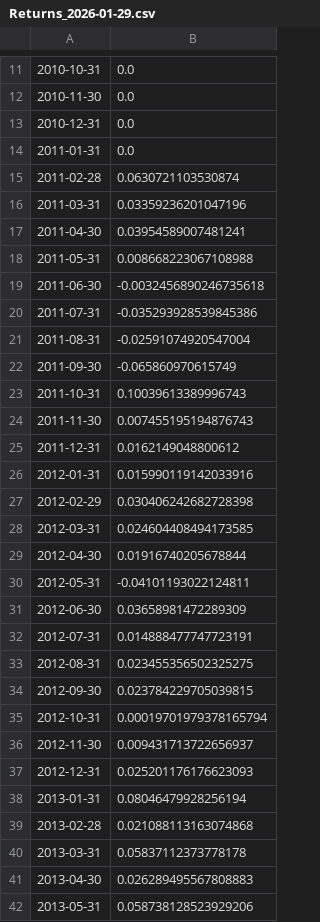
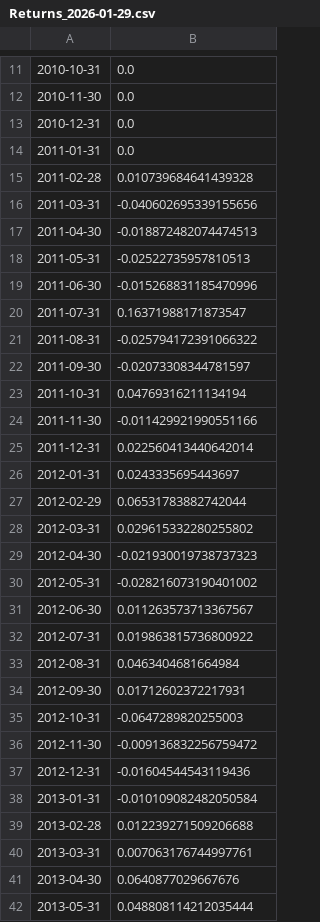
Before and after one commit to Rhartis12/TITAN-Auto_Pilot, a CSV file: results/2026-01/Returns_2026-01-29.csv, drawn as a sheet; only a part is shown, gaps mark what is left out; the diff covers the shown part only; the diff names each change by its address in the sheet, - before the commit and + after, or states it on an @@ line.

```diff
--- a/results/2026-01/Returns_2026-01-29.csv
+++ b/results/2026-01/Returns_2026-01-29.csv
-B15: 0.0630721103530874
+B15: 0.010739684641439328
-B16: 0.03359236201047196
+B16: -0.040602695339155656
-B17: 0.03954589007481241
+B17: -0.018872482074474513
-B18: 0.008668223067108988
+B18: -0.02522735957810513
-B19: -0.0032456890246735618
+B19: -0.015268831185470996
-B20: -0.035293928539845386
+B20: 0.16371988171873547
-B21: -0.02591074920547004
+B21: -0.025794172391066322
-B22: -0.065860970615749
+B22: -0.02073308344781597
-B23: 0.10039613389996743
+B23: 0.04769316211134194
-B24: 0.007455195194876743
+B24: -0.011429921990551166
-B25: 0.0162149048800612
+B25: 0.022560413440642014
-B26: 0.015990119142033916
+B26: 0.0243335695443697
-B27: 0.030406242682728398
+B27: 0.06531783882742044
-B28: 0.024604408494173585
+B28: 0.029615332280255802
-B29: 0.01916740205678844
+B29: -0.021930019738737323
-B30: -0.04101193022124811
+B30: -0.028216073190401002
-B31: 0.03658981472289309
+B31: 0.011263573713367567
-B32: 0.014888477747723191
+B32: 0.019863815736800922
-B33: 0.023455356502325275
+B33: 0.0463404681664984
-B34: 0.023784229705039815
+B34: 0.01712602372217931
-B35: 0.00019701979378165794
+B35: -0.0647289820255003
-B36: 0.009431713722656937
+B36: -0.009136832256759472
-B37: 0.025201176176623093
+B37: -0.01604544543119436
-B38: 0.08046479928256194
+B38: -0.010109082482050584
-B39: 0.021088113163074868
+B39: 0.012239271509206688
-B40: 0.05837112373778178
+B40: 0.007063176744997761
-B41: 0.026289495567808883
+B41: 0.0640877029667676
-B42: 0.058738128523929206
+B42: 0.048808114212035444
```
Also changed, not shown: 152 edited cells elsewhere in this file, results/2026-01/Weights_2026-01-29.csv, 6 other files.
